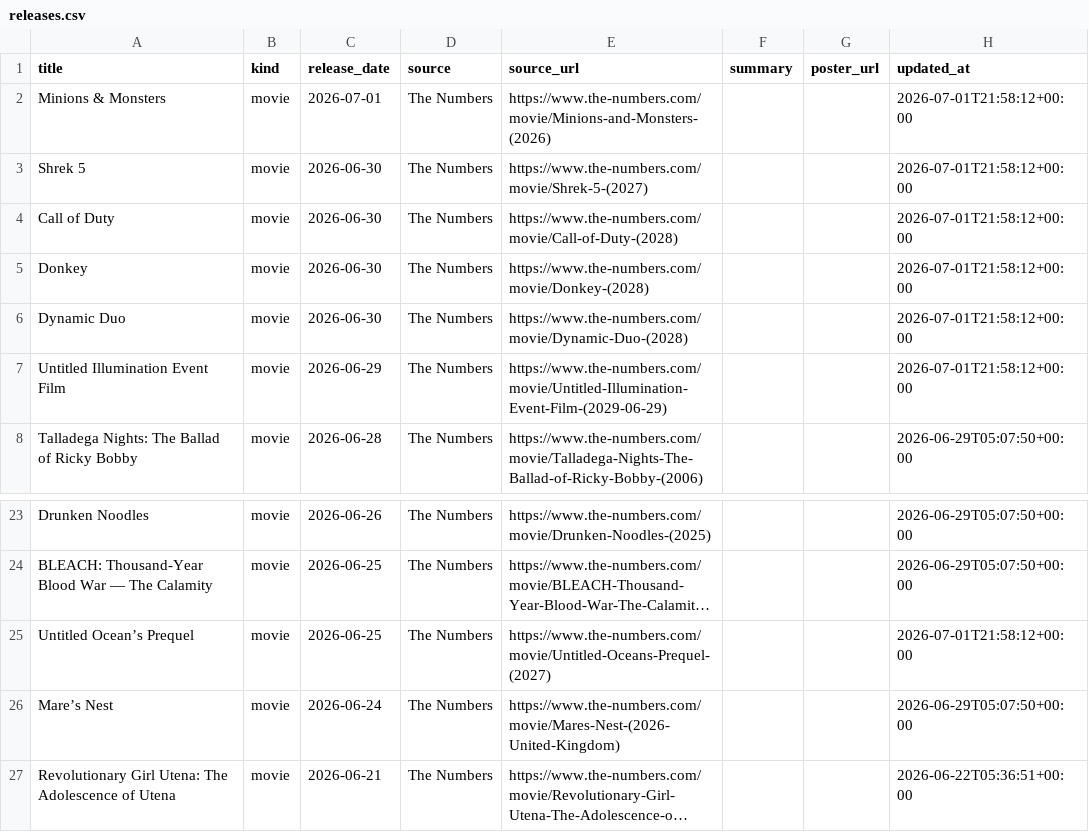
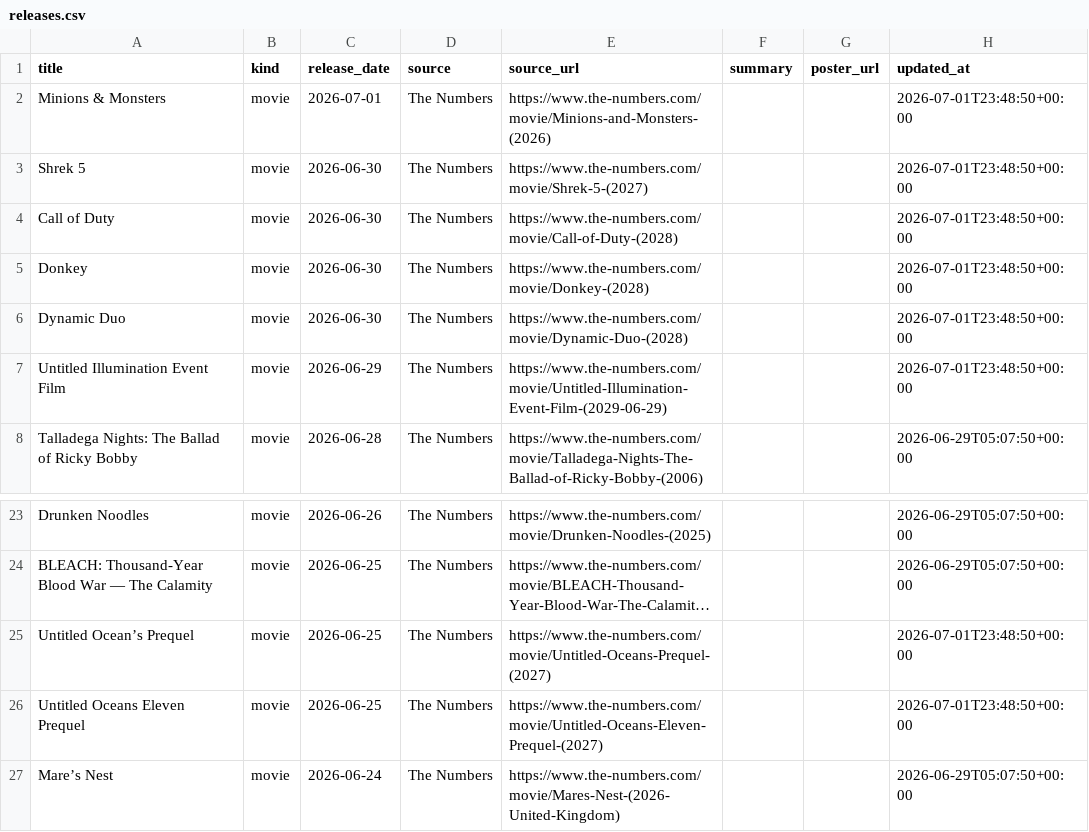
Before and after one commit to piyushwiz/movie-scraper, a CSV file: docs/data/releases.csv, drawn as a sheet; only a part is shown, gaps mark what is left out; the shorter side is filled out with more unchanged rows; long unchanged cells end in …; the diff names each change by its address in the sheet, - before the commit and + after, or states it on an @@ line.

```diff
--- a/docs/data/releases.csv
+++ b/docs/data/releases.csv
-H2:H7 (updated_at): 2026-07-01T21:58:12+00:00
+H2:H7 (updated_at): 2026-07-01T23:48:50+00:00
-H25 (updated_at): 2026-07-01T21:58:12+00:00
+H25 (updated_at): 2026-07-01T23:48:50+00:00
+row 26: Untitled Oceans Eleven Prequel | movie | 2026-06-25 | The Numbers | https://www.the-numbers.com/movie/Untitled-Oceans-Eleven-Prequel-(2027) |  |  | 2026-07-01T23:48:50+00:00
```
Also changed, not shown: 1 other file.
